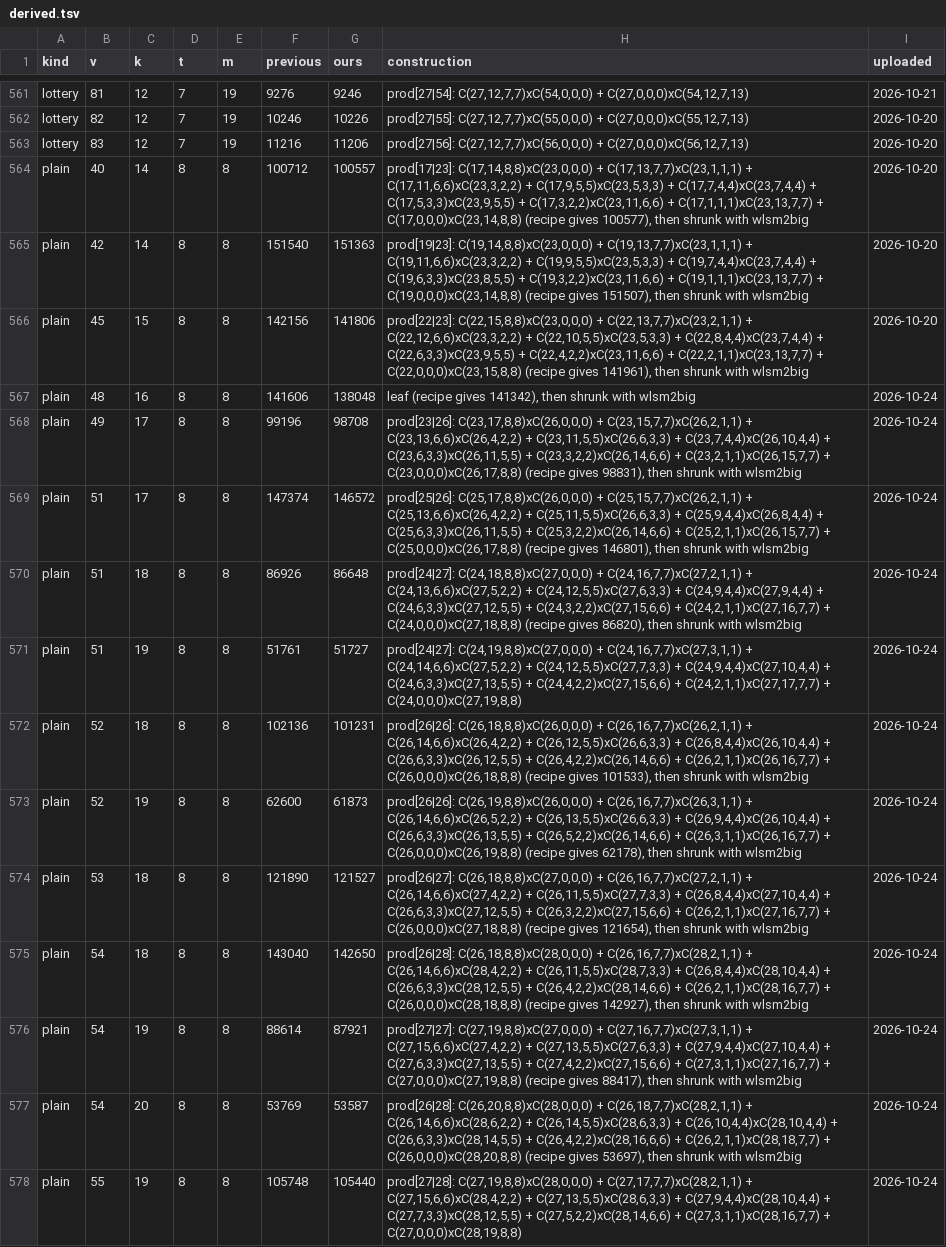
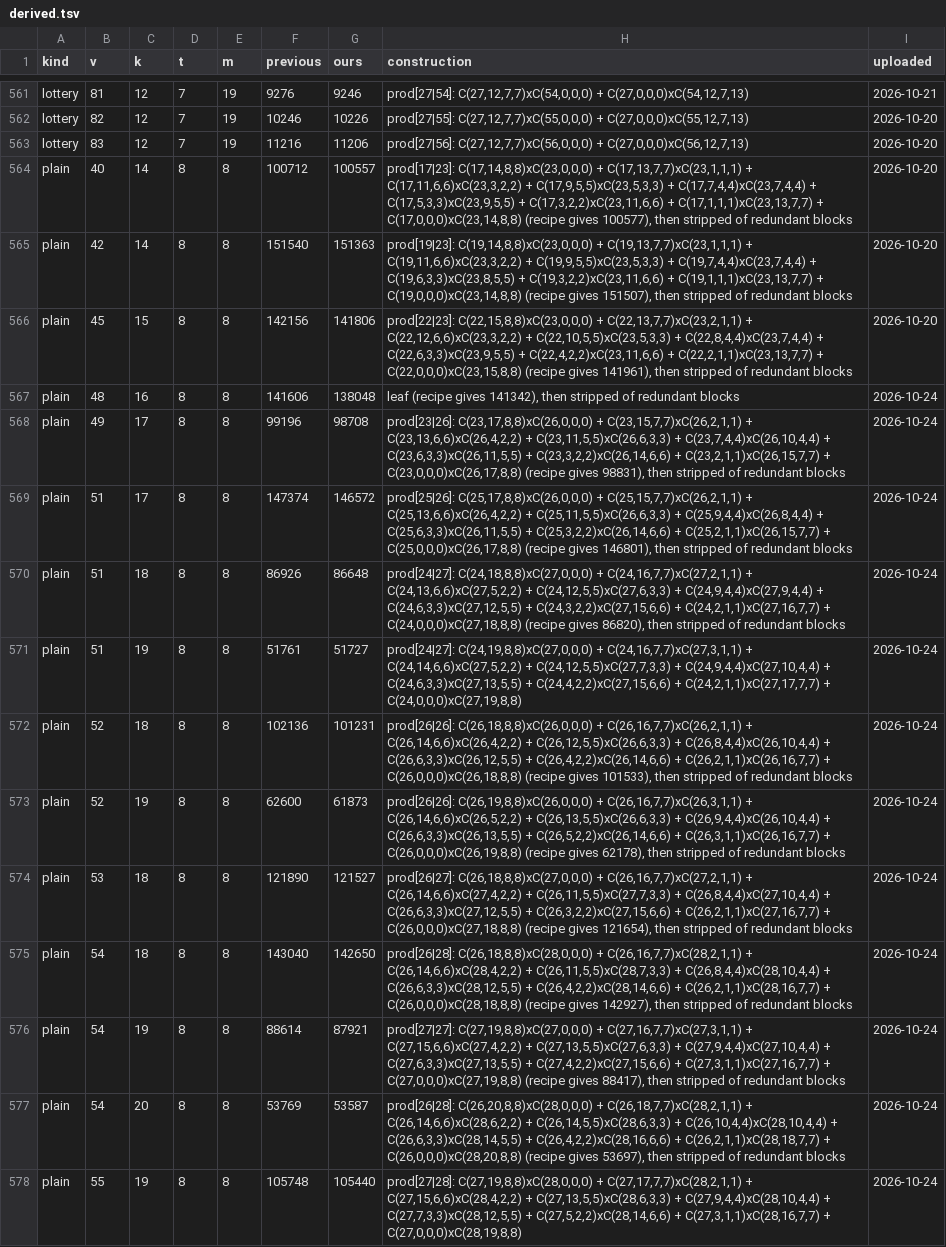
Before and after one commit to WynandVStaden/covering-design-records, a TSV file: data/derived.tsv, drawn as a sheet; only a part is shown, gaps mark what is left out; the diff covers the shown part only; the diff names each change by its address in the sheet, - before the commit and + after, or states it on an @@ line.

```diff
--- a/data/derived.tsv
+++ b/data/derived.tsv
-H564 (construction): …100577), then shrunk with wlsm2big
+H564 (construction): …100577), then stripped of redundant blocks
-H565 (construction): …151507), then shrunk with wlsm2big
+H565 (construction): …151507), then stripped of redundant blocks
-H566 (construction): …141961), then shrunk with wlsm2big
+H566 (construction): …141961), then stripped of redundant blocks
-H567 (construction): …141342), then shrunk with wlsm2big
+H567 (construction): …141342), then stripped of redundant blocks
-H568 (construction): …98831), then shrunk with wlsm2big
+H568 (construction): …98831), then stripped of redundant blocks
-H569 (construction): …146801), then shrunk with wlsm2big
+H569 (construction): …146801), then stripped of redundant blocks
-H570 (construction): …86820), then shrunk with wlsm2big
+H570 (construction): …86820), then stripped of redundant blocks
-H572 (construction): …101533), then shrunk with wlsm2big
+H572 (construction): …101533), then stripped of redundant blocks
-H573 (construction): …62178), then shrunk with wlsm2big
+H573 (construction): …62178), then stripped of redundant blocks
-H574 (construction): …121654), then shrunk with wlsm2big
+H574 (construction): …121654), then stripped of redundant blocks
-H575 (construction): …142927), then shrunk with wlsm2big
+H575 (construction): …142927), then stripped of redundant blocks
-H576 (construction): …88417), then shrunk with wlsm2big
+H576 (construction): …88417), then stripped of redundant blocks
-H577 (construction): …53697), then shrunk with wlsm2big
+H577 (construction): …53697), then stripped of redundant blocks
```
Also changed, not shown: 108 edited cells elsewhere in this file, 2 other files.
